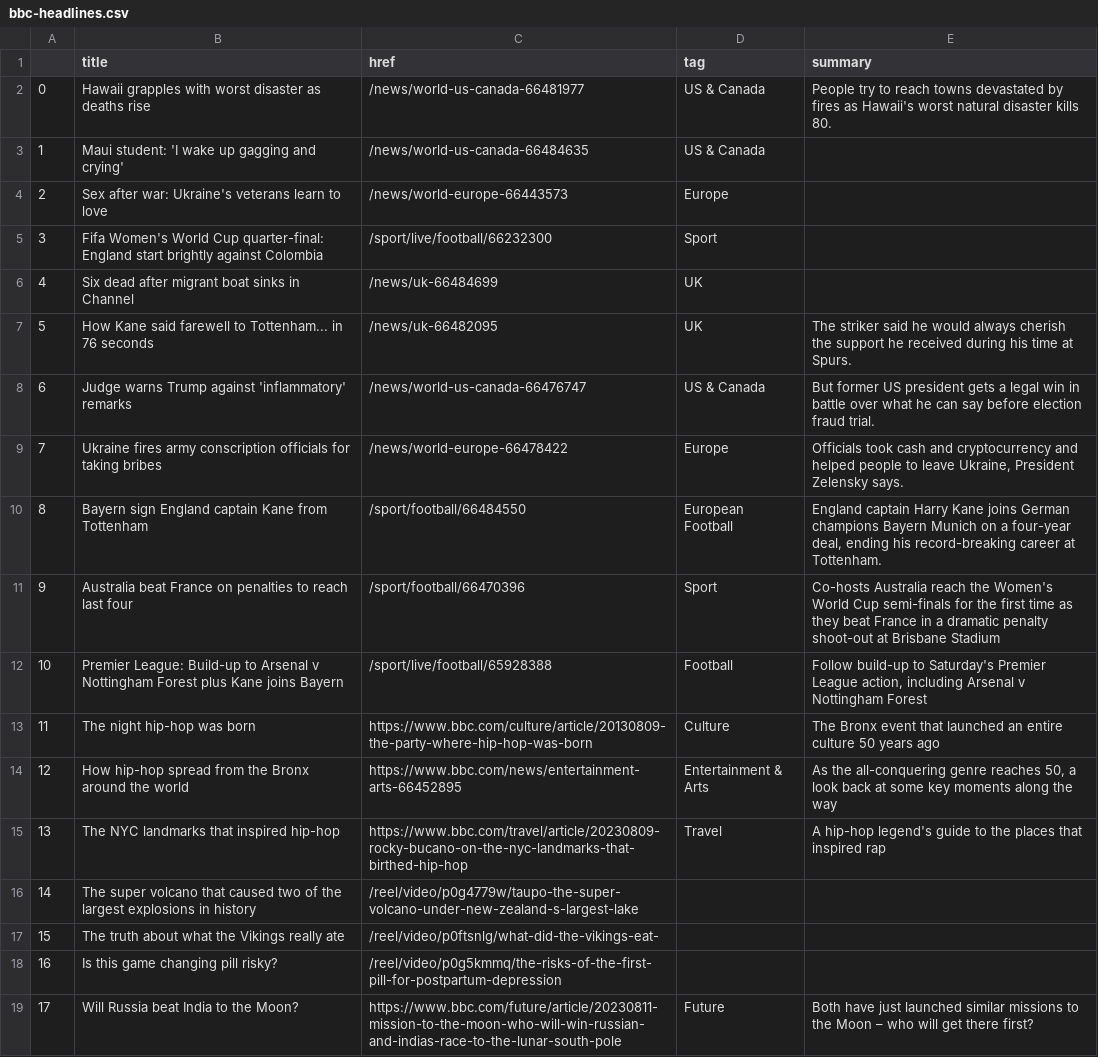
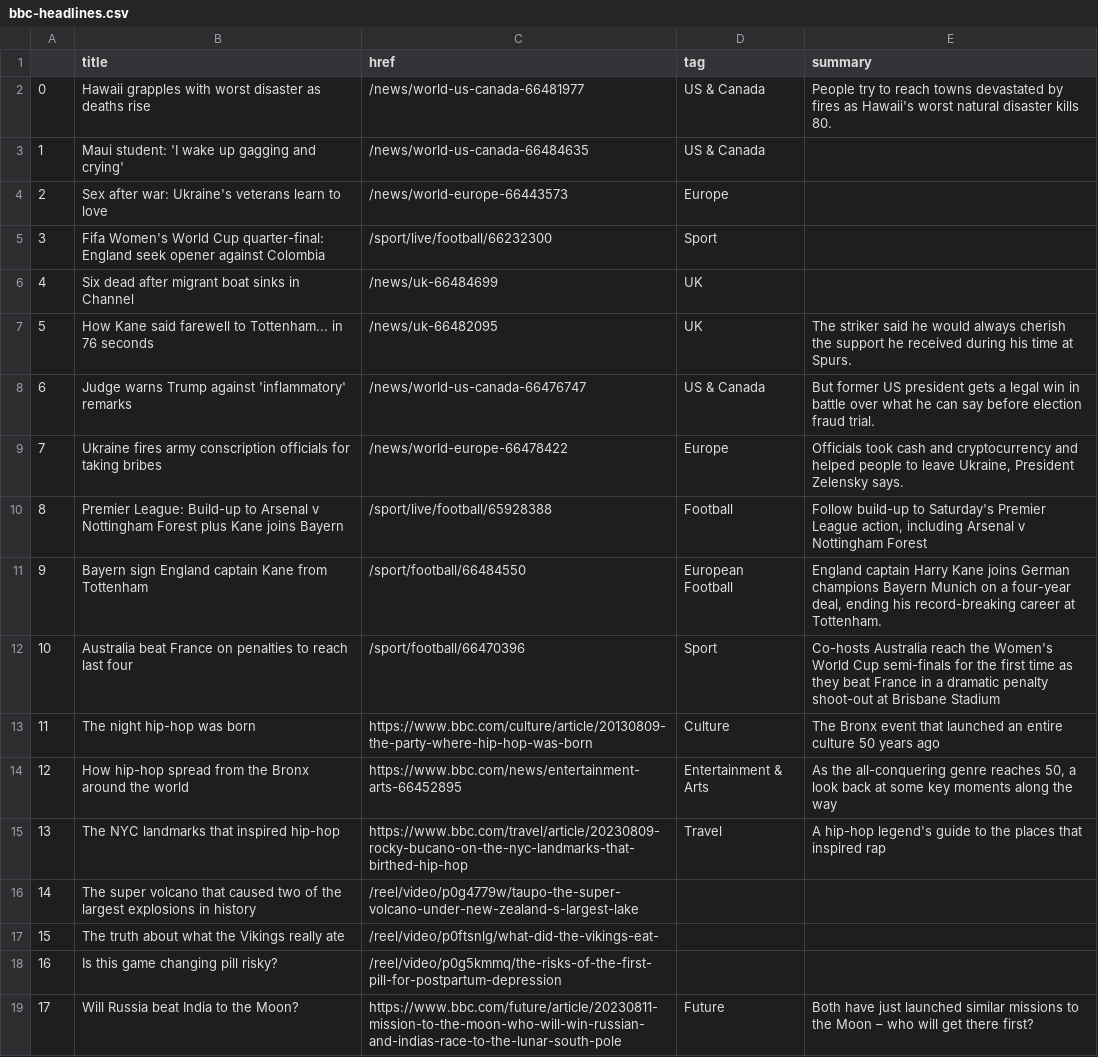
Before and after one commit to marypasciak/automatic-scraper, a CSV file: bbc-headlines.csv, drawn as a sheet; only a part is shown; addresses are those after the commit; the diff names each change by its address in the sheet, - before the commit and + after, or states it on an @@ line.

```diff
--- a/bbc-headlines.csv
+++ b/bbc-headlines.csv
-B5 (title): …quarter-final: England start brightly against Colombia
+B5 (title): …quarter-final: England seek opener against Colombia
@@ row 12 moved to row 10: 8 @@
@@ column A renumbered between rows 11 and 12 @@
```
